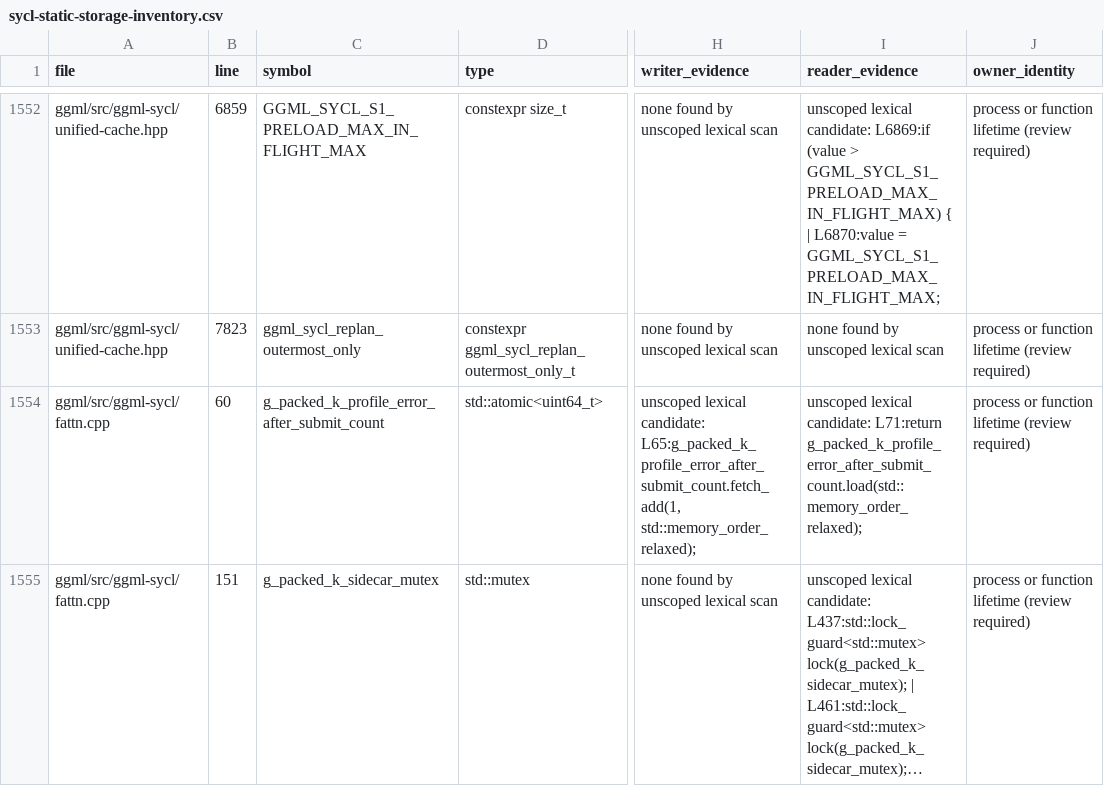
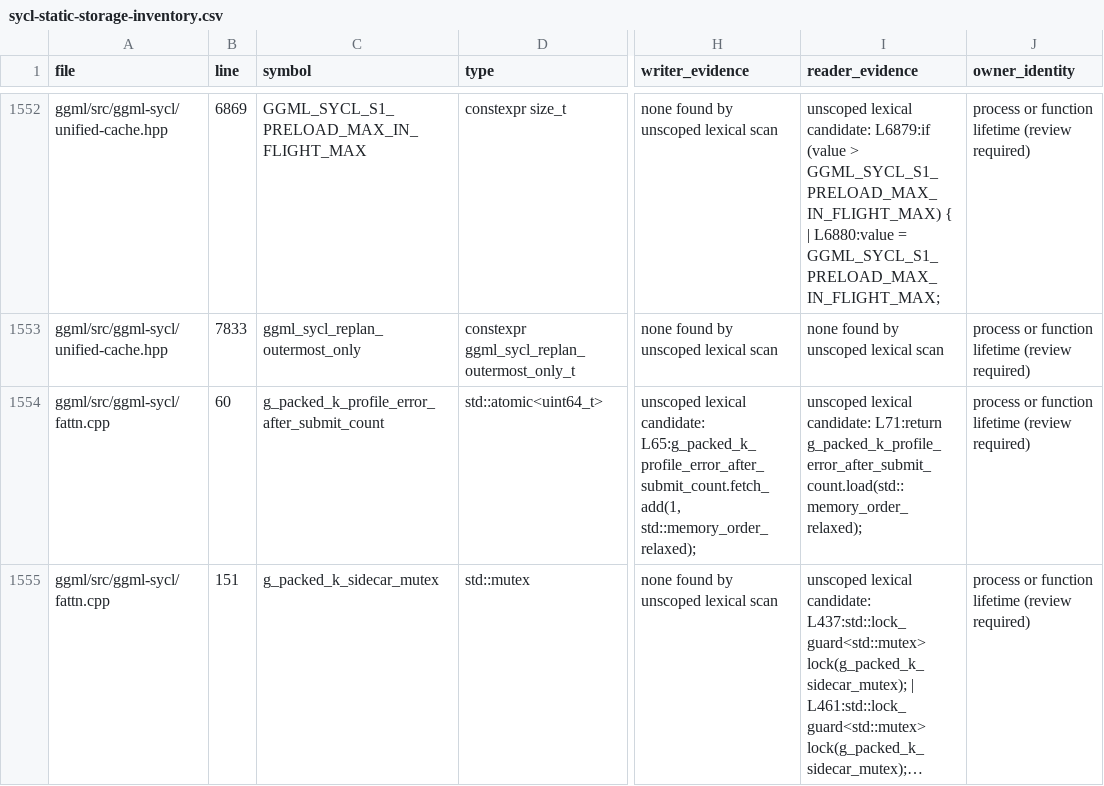
Before and after one commit to kainlan/llama.cpp-intel-optimizations, a CSV file: docs/backend/sycl-static-storage-inventory.csv, drawn as a sheet; only a part is shown, gaps mark what is left out; long unchanged cells end in …; the diff covers the shown part only; the diff names each change by its address in the sheet, - before the commit and + after, or states it on an @@ line.

```diff
--- a/docs/backend/sycl-static-storage-inventory.csv
+++ b/docs/backend/sycl-static-storage-inventory.csv
-B1552 (line): 6859
+B1552 (line): 6869
-I1552 (reader_evidence): …lexical candidate: L6869:if (value > GGML_SYCL_S1_PRELOAD_MAX_IN_FLIGHT_MAX) { | L6870:value = GGML_SYCL_S1_PRELOAD_MAX_IN_FLIGHT_MAX;
+I1552 (reader_evidence): …lexical candidate: L6879:if (value > GGML_SYCL_S1_PRELOAD_MAX_IN_FLIGHT_MAX) { | L6880:value = GGML_SYCL_S1_PRELOAD_MAX_IN_FLIGHT_MAX;
-B1553 (line): 7823
+B1553 (line): 7833
```
Also changed, not shown: 31 edited cells elsewhere in this file, 2 other files.
